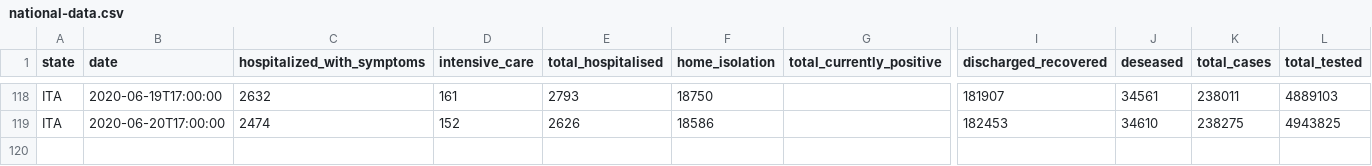
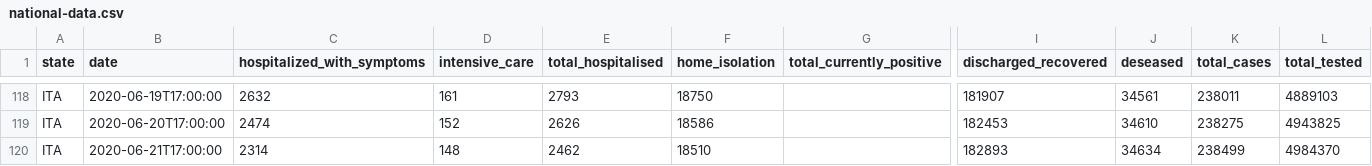
Before and after one commit to elliotblackburn/covid-19-data, a CSV file: it/data/national-data.csv, drawn as a sheet; only a part is shown, gaps mark what is left out; rows hold the shown columns only; the diff names each change by its address in the sheet, - before the commit and + after, or states it on an @@ line.

```diff
--- a/it/data/national-data.csv
+++ b/it/data/national-data.csv
+row 120: ITA | 2020-06-21T17:00:00 | 2314 | 148 | 2462 | 18510 |  | 182893 | 34634 | 238499 | 4984370
```
Also changed, not shown: 1 other file.
